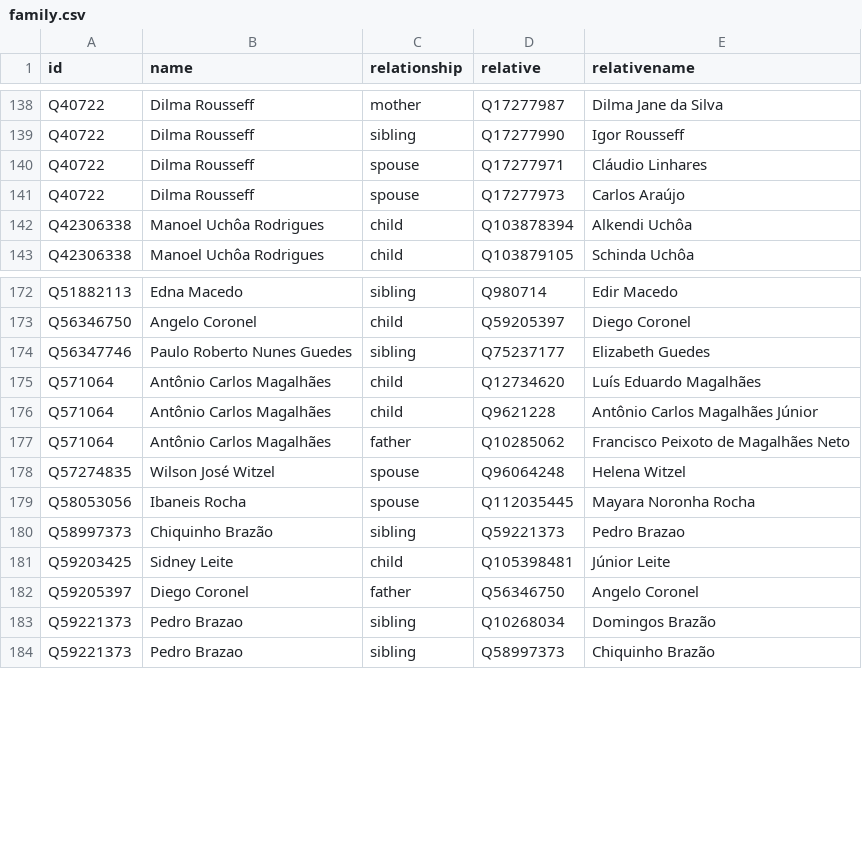
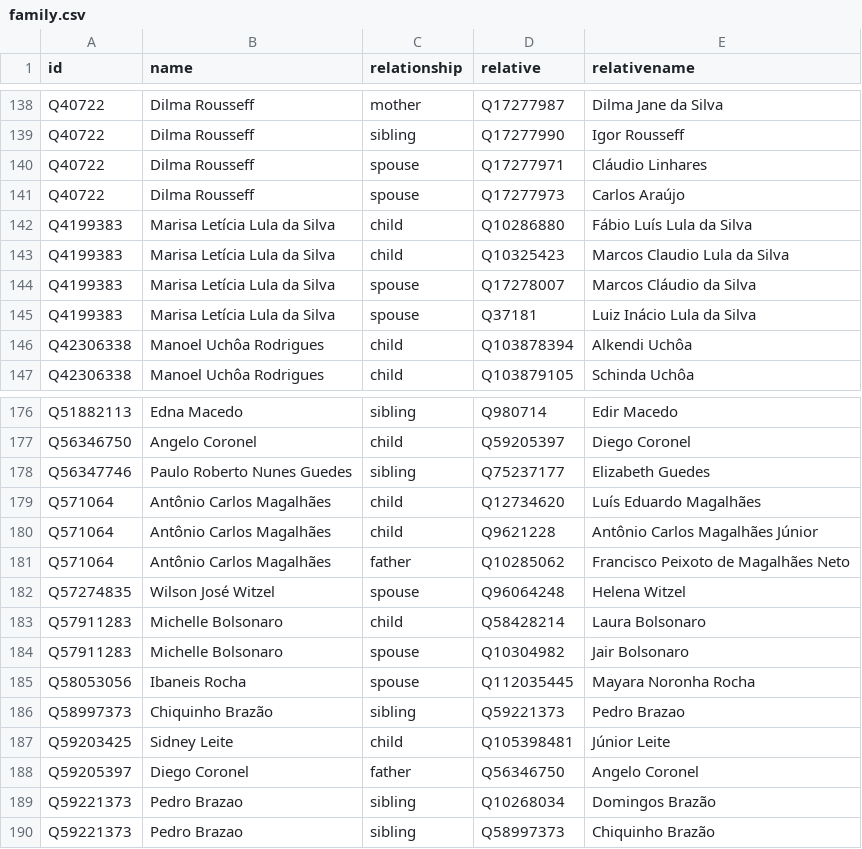
Before and after one commit to every-politician-scrapers/brazil-ministers, a CSV file: html/family.csv, drawn as a sheet; only a part is shown, gaps mark what is left out.

```diff
--- a/html/family.csv
+++ b/html/family.csv
@@ -141,2 +141,6 @@ Q40722,Dilma Rousseff,spouse,Q17277971,Cláudio Linhares
 Q40722,Dilma Rousseff,spouse,Q17277973,Carlos Araújo
+Q4199383,Marisa Letícia Lula da Silva,child,Q10286880,Fábio Luís Lula da Silva
+Q4199383,Marisa Letícia Lula da Silva,child,Q10325423,Marcos Claudio Lula da Silva
+Q4199383,Marisa Letícia Lula da Silva,spouse,Q17278007,Marcos Cláudio da Silva
+Q4199383,Marisa Letícia Lula da Silva,spouse,Q37181,Luiz Inácio Lula da Silva
 Q42306338,Manoel Uchôa Rodrigues,child,Q103878394,Alkendi Uchôa
@@ -178,2 +182,4 @@ Q571064,Antônio Carlos Magalhães,father,Q10285062,Francisco Peixoto de Magalh
 Q57274835,Wilson José Witzel,spouse,Q96064248,Helena Witzel
+Q57911283,Michelle Bolsonaro,child,Q58428214,Laura Bolsonaro
+Q57911283,Michelle Bolsonaro,spouse,Q10304982,Jair Bolsonaro
 Q58053056,Ibaneis Rocha,spouse,Q112035445,Mayara Noronha Rocha
```
Also changed, not shown: html/holders21.csv, 1 other file.
